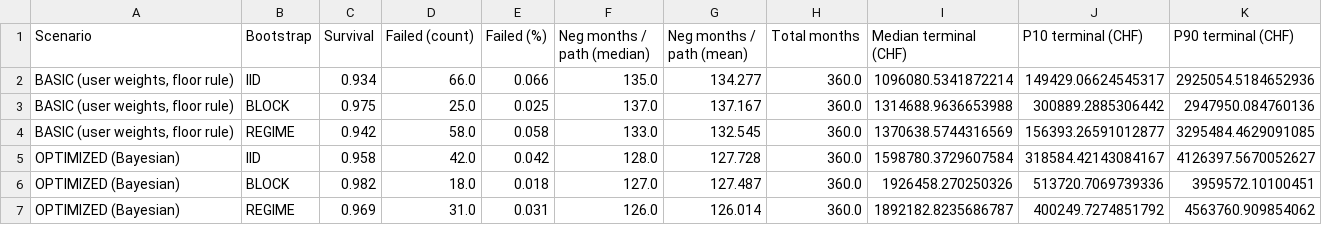
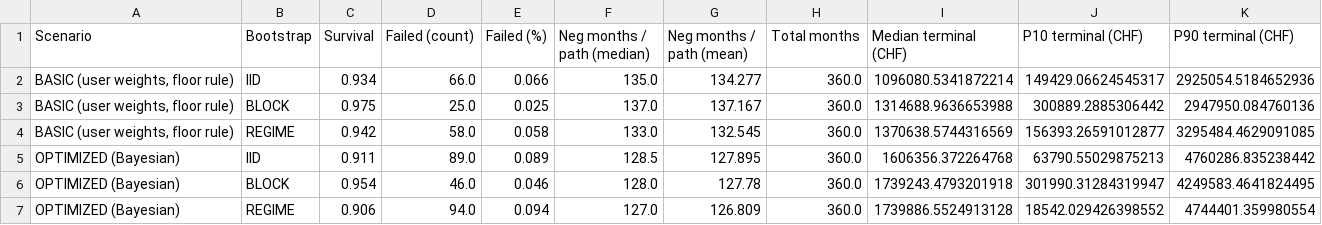
Before and after one commit to DeDe1026/portfolio-backtesting-tool, a CSV file: results/comp_basic_vs_optimized_raw.csv, drawn as a sheet.

```diff
--- a/results/comp_basic_vs_optimized_raw.csv
+++ b/results/comp_basic_vs_optimized_raw.csv
@@ -4,4 +4,4 @@ Scenario,Bootstrap,Survival,Failed (count),Failed (%),Neg months / path (median)
 "BASIC (user weights, floor rule)",REGIME,0.942,58.0,0.058,133.0,132.545,360.0,1370638.5744316569,156393.26591012877,3295484.4629091085
-OPTIMIZED (Bayesian),IID,0.958,42.0,0.042,128.0,127.728,360.0,1598780.3729607584,318584.42143084167,4126397.5670052627
-OPTIMIZED (Bayesian),BLOCK,0.982,18.0,0.018,127.0,127.487,360.0,1926458.270250326,513720.7069739336,3959572.10100451
-OPTIMIZED (Bayesian),REGIME,0.969,31.0,0.031,126.0,126.014,360.0,1892182.8235686787,400249.7274851792,4563760.909854062
+OPTIMIZED (Bayesian),IID,0.911,89.0,0.089,128.5,127.895,360.0,1606356.372264768,63790.55029875213,4760286.835238442
+OPTIMIZED (Bayesian),BLOCK,0.954,46.0,0.046,128.0,127.78,360.0,1739243.4793201918,301990.31284319947,4249583.4641824495
+OPTIMIZED (Bayesian),REGIME,0.906,94.0,0.094,127.0,126.809,360.0,1739886.5524913128,18542.029426398552,4744401.359980554
```
Also changed, not shown: results/comp_basic_vs_optimized.csv, results/perf_basic_vs_optimized.csv, 15 other files.
